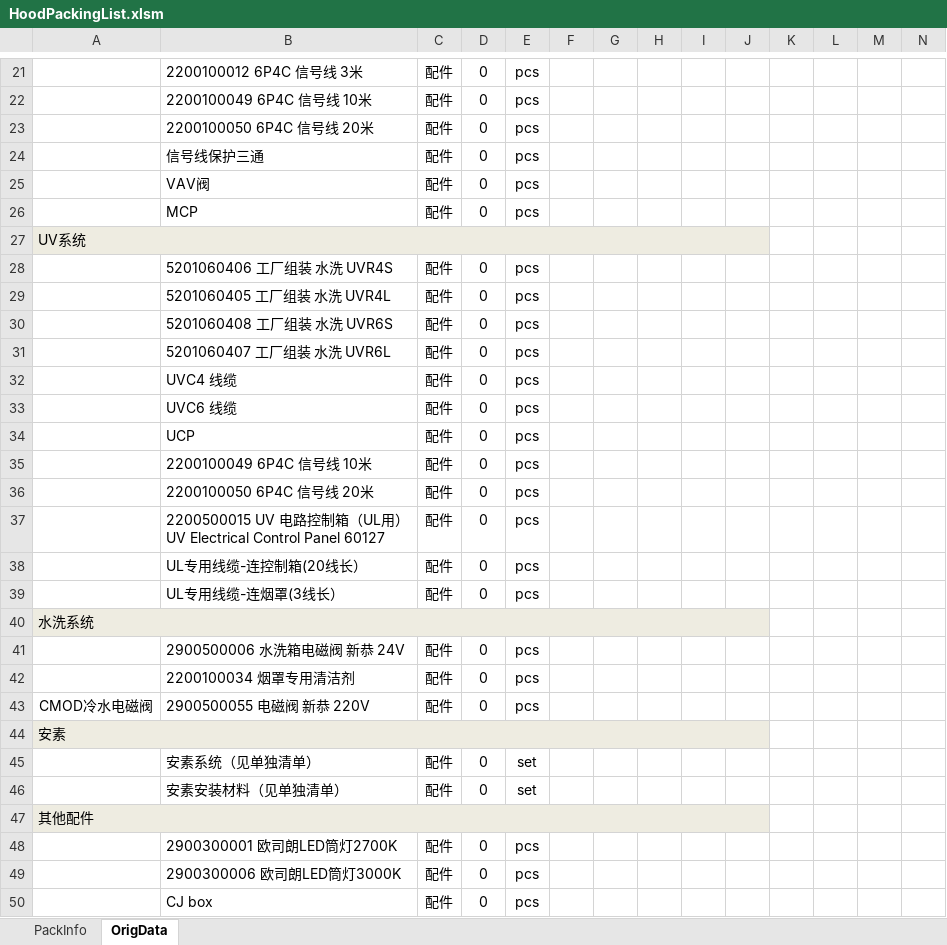
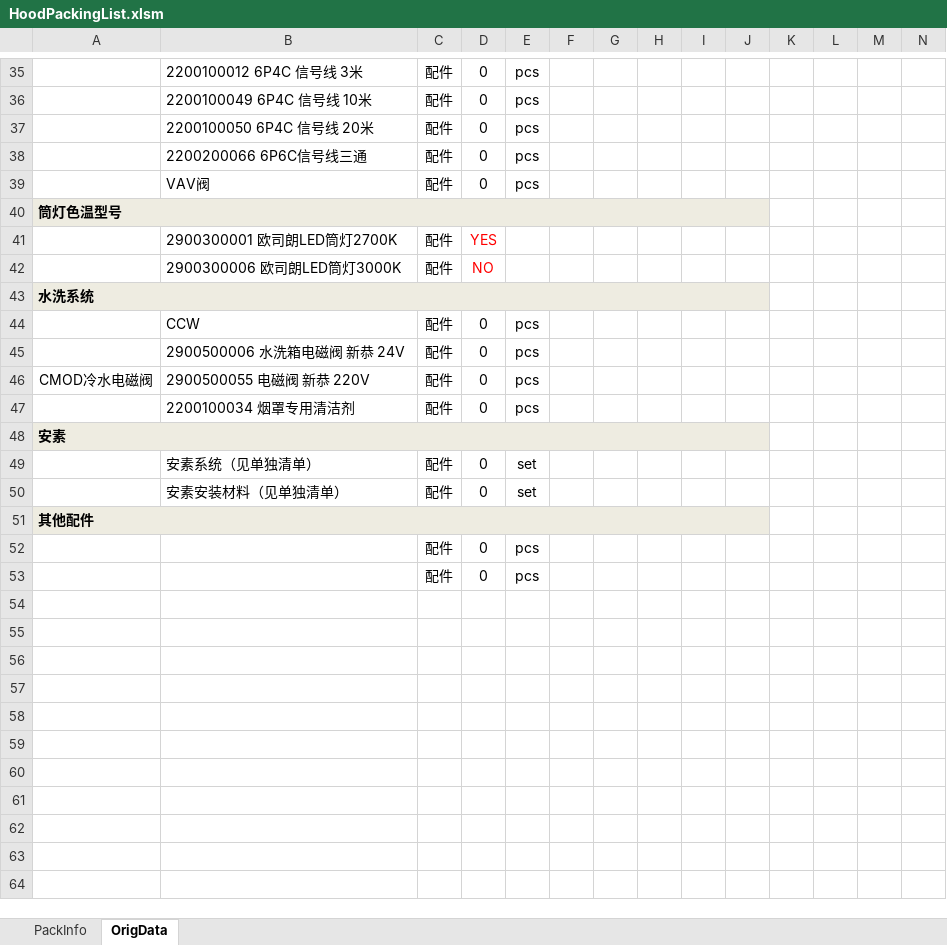
Before and after one commit to felixzhu1989/Compass, an Excel workbook: Compass/bin/Debug/HoodPackingList.xlsm, sheet OrigData, drawn as a sheet; only a part is shown, gaps mark what is left out; values as stored, in another font and other column widths than the file's, no borders; charts and pictures not drawn; removed rows and columns are numbered as before the commit, all else as after; rows hold the shown columns only; ↵ is a line break in a cell; the diff covers the shown part only; the diff names each change by its address in the sheet, - before the commit and + after, or states it on an @@ line.

```diff
--- a/Compass/bin/Debug/HoodPackingList.xlsm (sheet OrigData)
+++ b/Compass/bin/Debug/HoodPackingList.xlsm (sheet OrigData)
-B38: 信号线保护三通
+B38: 2200200066 6P6C信号线三通
@@ row 26 moved to row 32: MCP @@
-A40: UV系统
+A40: 筒灯色温型号
-A40 bold: off
+A40 bold: on
@@ row 28 moved to row 19: 5201060406 工厂组装 水洗 UVR4S @@
@@ row 29 moved to row 20: 5201060405 工厂组装 水洗 UVR4L @@
@@ row 30 moved to row 21: 5201060408 工厂组装 水洗 UVR6S @@
@@ row 31 moved to row 22: 5201060407 工厂组装 水洗 UVR6L @@
-row 32:  | UVC4 线缆 | 配件 | 0 | pcs
-row 33:  | UVC6 线缆 | 配件 | 0 | pcs
@@ row 34 moved to row 23: UCP @@
-row 35:  | 2200100049 6P4C 信号线 10米 | 配件 | 0 | pcs
-row 36:  | 2200100050 6P4C 信号线 20米 | 配件 | 0 | pcs
-row 37:  | 2200500015 UV 电路控制箱（UL用） ↵ UV Electrical Control Panel 60127 | 配件 | 0 | pcs
-row 38:  | UL专用线缆-连控制箱(20线长） | 配件 | 0 | pcs
-row 39:  | UL专用线缆-连烟罩(3线长） | 配件 | 0 | pcs
+row 41:  | 2900300001 欧司朗LED筒灯2700K | 配件 | YES
+row 42:  | 2900300006 欧司朗LED筒灯3000K | 配件 | NO
-A43 bold: off
+A43 bold: on
+row 44:  | CCW | 配件 | 0 | pcs
@@ row 43 moved to row 46: CMOD冷水电磁阀 @@
-A48 bold: off
+A48 bold: on
-A51 bold: off
+A51 bold: on
-B52: 2900300001 欧司朗LED筒灯2700K
+B52: (empty)
-B53: 2900300006 欧司朗LED筒灯3000K
+B53: (empty)
-row 50:  | CJ box | 配件 | 0 | pcs
```
Also changed, not shown: 8 added rows, 1 edited cell and cell formats elsewhere in this sheet, 25 other files.
